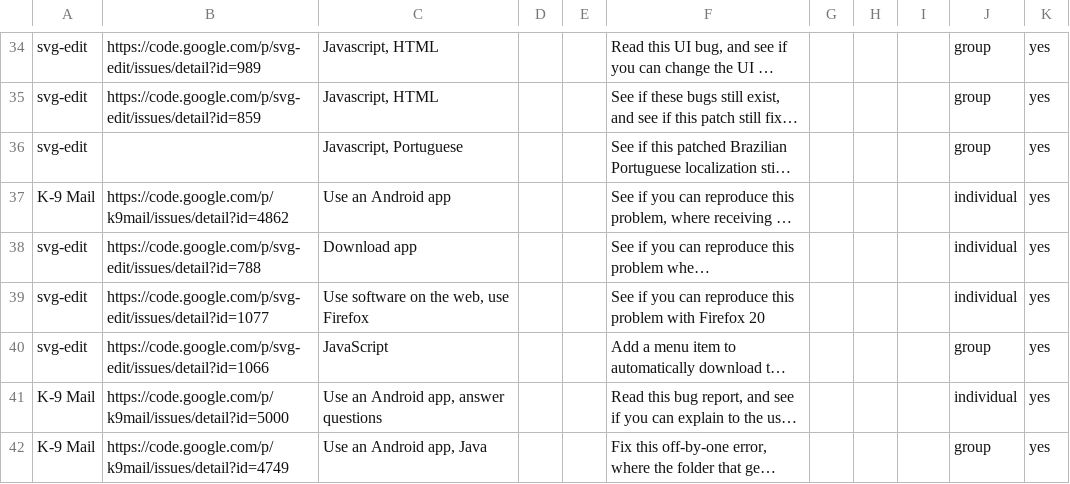
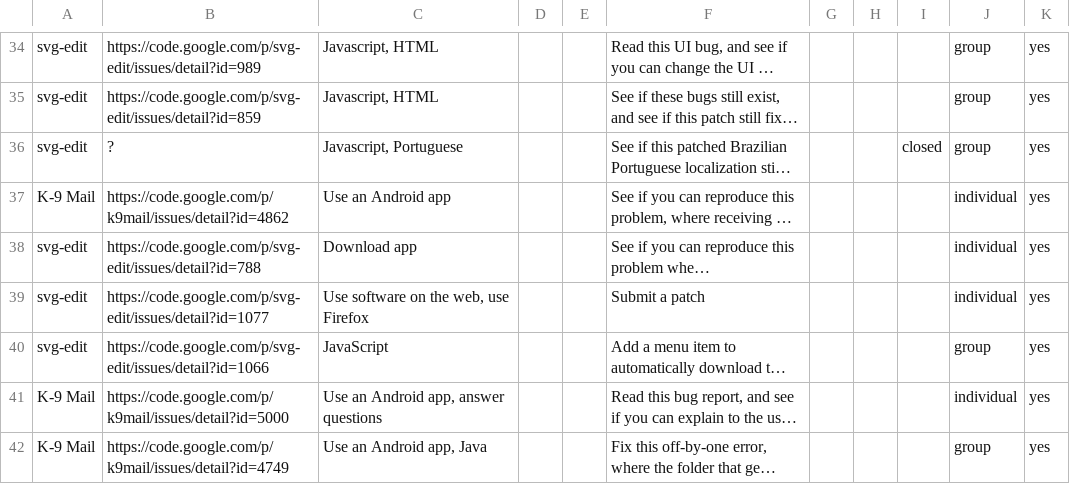
Before and after one commit to willingc/new-mini-tasks, a CSV file: tasks.csv, drawn as a sheet; only a part is shown, gaps mark what is left out; long unchanged cells end in …; the diff covers the shown part only; the diff names each change by its address in the sheet, - before the commit and + after, or states it on an @@ line.

```diff
--- a/tasks.csv
+++ b/tasks.csv
-B36: (empty)
+B36: ?
-I36: (empty)
+I36: closed
-F39: See if you can reproduce this problem with Firefox 20
+F39: Submit a patch
```
Also changed, not shown: 14 added rows and 25 edited cells elsewhere in this file.
